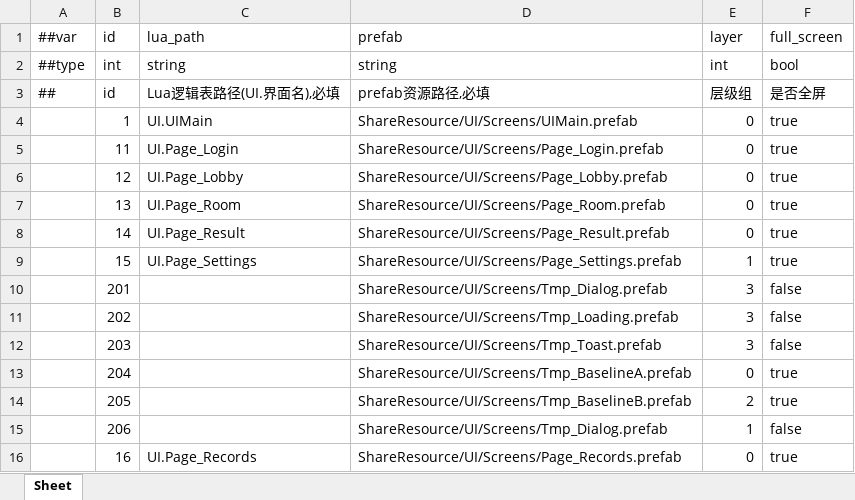
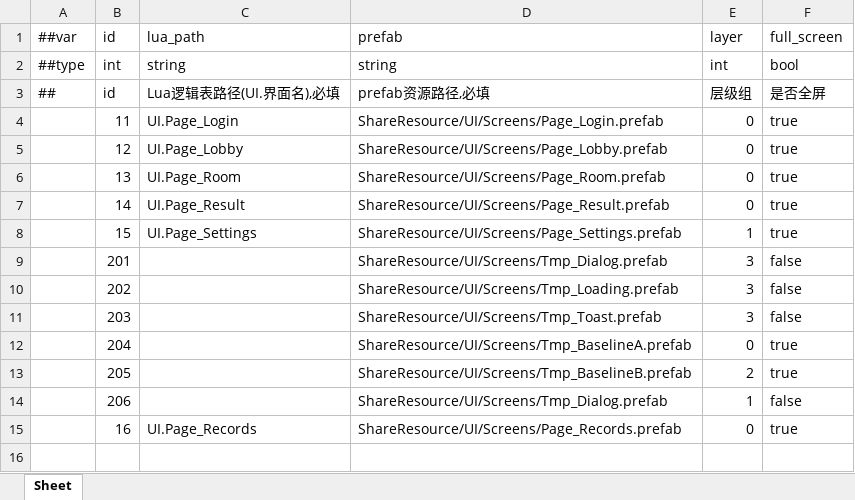
Before and after one commit to highhunter777/LiteFrameWork, an Excel workbook: Luban/Data/#uiform.xlsx, sheet Sheet, drawn as a sheet; values as stored, in another font and other column widths than the file's, no borders; the diff names each change by its address in the sheet, - before the commit and + after, or states it on an @@ line.

Commit message:
feat(ui): UIMain 退役——注册表锚迁移 · 产品注册摘除 · 测试载体归位
产品面：
- tbuiform 删 id=1（_uiform_row.py 新增 --delete-id，带备份/确认/回滚），Luban 重生成
  tbuiform.lua / 表 bytes / LuaKeys.g.cs（UI 常量 7→6）
- RegistryFiller.KnownUiKey = LuaKeys.UI.Page_Login 单源；main.lua 去 UI.UIMain require/全局
- 页面清单 11 页/12 行（UiPageManifestEditor.Remove 显式退役，不削弱孤儿保留策略）
- 11 份产品契约不变；BuildHash shared 复算

测试载体：
- UIMain.prefab → Tmp_UiTestPage.prefab（unity-pipeline rename_asset 保 GUID；去 CanvasScaler）
- UIMain.lua → Lua/Tests/UiTestPage.lua；LuaPage/EnvRebuild/Navigation 指向新载体
- 新增 UiUimainRetirementEditModeTests 6 例

门禁：
- unity-tests.py 异步通道：filter 透传、域重载前置等待、陈旧 completed 忽略、testName 命中校验

验证（归档 .workflow/archive/20261023-183425-ui-uimain-retirement）：
- 全量 wf verify 30/30 PASS（L1 1819、PlayMode 3/3、退役守卫 6/6、doc/l0/toolchain）
- 定向：PageManifest 16/16 · Wiring 8/8 · Validation 14/14（Warning 302/命名 0）· SafeArea 6/6 ·
  BindingTools 12/12 · U0 7/7 · LuaPage 4/4 · EnvRebuild 3/3 · Navigation 4/4

边界：
- 测试载体仍在产品收集目录（UIScreens 按目录收集），包内零测试资产另批
- 共享文档（代码地图/项目说明03）与并行 DevMenu/调试线改动同文，随该线批次提交

```diff
--- a/Luban/Data/#uiform.xlsx (sheet Sheet)
+++ b/Luban/Data/#uiform.xlsx (sheet Sheet)
-row 4:  | 1 | UI.UIMain | ShareResource/UI/Screens/UIMain.prefab | 0 | true
```
Also changed, not shown: 58 other files.
